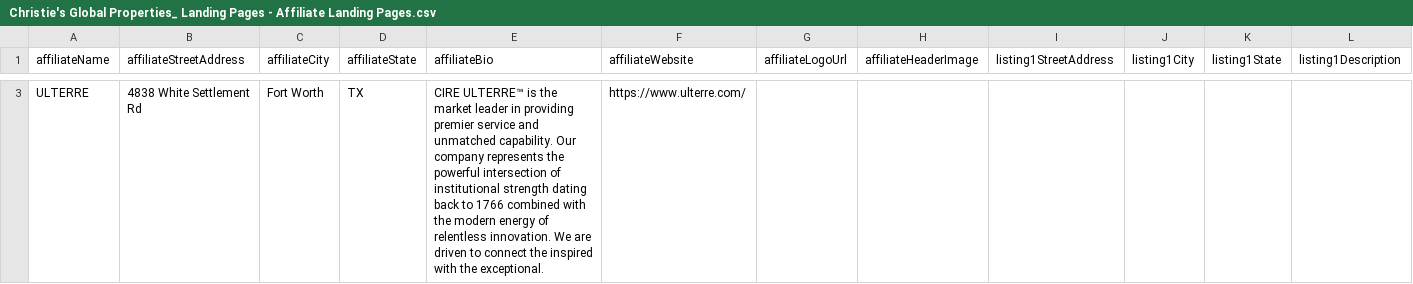
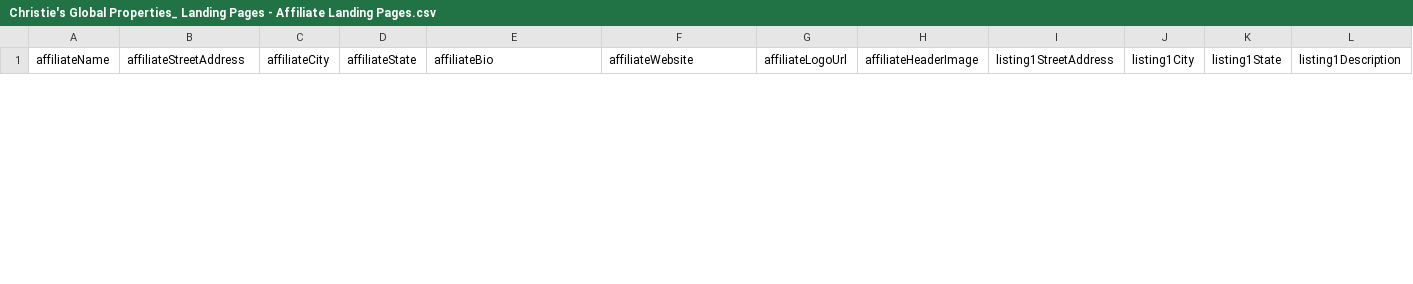
Before and after one commit to thetonyalvarez/nanproperties-node-email-sigs, a CSV file: assets/csv/Christie's Global Properties_ Landing Pages - Affiliate Landing Pages.csv, drawn as a sheet; only a part is shown, gaps mark what is left out; removed rows and columns are numbered as before the commit, all else as after; rows hold the shown columns only; the diff covers the shown part only; the diff names each change by its address in the sheet, - before the commit and + after, or states it on an @@ line.

```diff
--- a/assets/csv/Christie's Global Properties_ Landing Pages - Affiliate Landing Pages.csv
+++ b/assets/csv/Christie's Global Properties_ Landing Pages - Affiliate Landing Pages.csv
-row 3: ULTERRE | 4838 White Settlement Rd | Fort Worth | TX | CIRE ULTERRE™ is the market leader in providing premier service and unmatched capability. Our company represents the powerful intersection of institutional strength dating back to 1766 combined with the modern energy of relentless innovation. We are driven to connect the inspired with the exceptional. | https://www.ulterre.com/
```
Also changed, not shown: 1 added row and 1 removed row elsewhere in this file.
